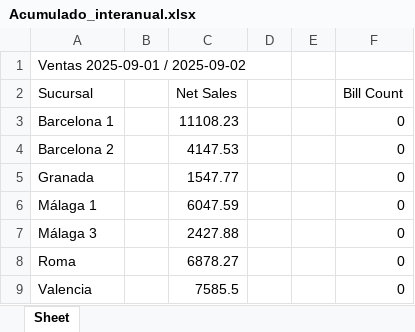
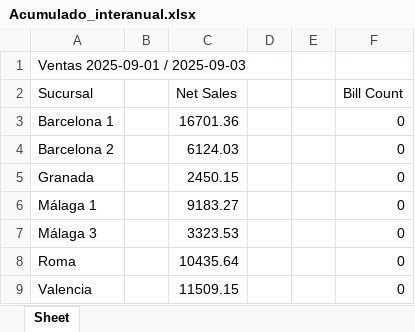
Before and after one commit to blasglen/luccianos-reporte-europa, an Excel workbook: Acumulado_interanual.xlsx, sheet Sheet, drawn as a sheet; values as stored, in another font and other column widths than the file's, no borders; the diff names each change by its address in the sheet, - before the commit and + after, or states it on an @@ line.

```diff
--- a/Acumulado_interanual.xlsx (sheet Sheet)
+++ b/Acumulado_interanual.xlsx (sheet Sheet)
-A1 (Sucursal): Ventas 2025-09-01 / 2025-09-02
+A1 (Sucursal): Ventas 2025-09-01 / 2025-09-03
-C3 (Net Sales): 11108.23
+C3 (Net Sales): 16701.36
-C4 (Net Sales): 4147.53
+C4 (Net Sales): 6124.03
-C5 (Net Sales): 1547.77
+C5 (Net Sales): 2450.15
-C6 (Net Sales): 6047.59
+C6 (Net Sales): 9183.27
-C7 (Net Sales): 2427.88
+C7 (Net Sales): 3323.53
-C8 (Net Sales): 6878.27
+C8 (Net Sales): 10435.64
-C9 (Net Sales): 7585.5
+C9 (Net Sales): 11509.15
```
Also changed, not shown: Ventas_ayer.xlsx, 4 other files.
